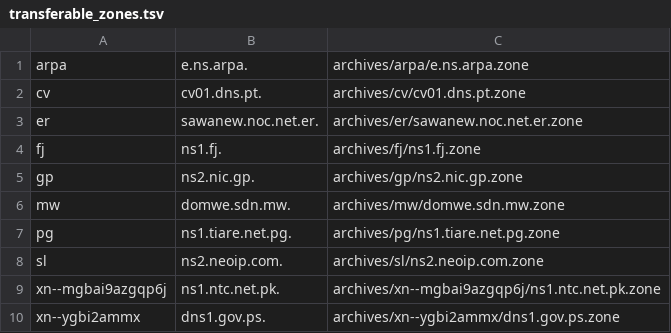
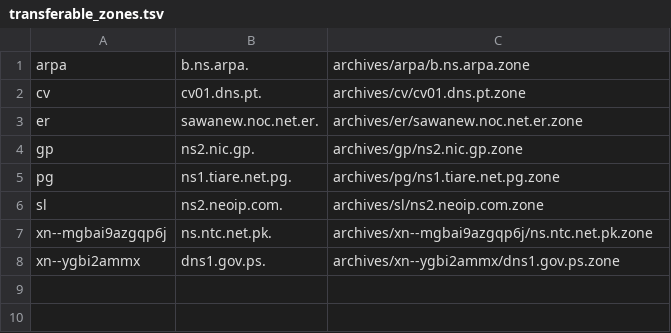
Before and after one commit to flotwig/TLDR-2, a TSV file: transferable_zones.tsv, drawn as a sheet.

```diff
--- a/transferable_zones.tsv
+++ b/transferable_zones.tsv
@@ -1,10 +1,8 @@
-arpa	e.ns.arpa.	archives/arpa/e.ns.arpa.zone
+arpa	b.ns.arpa.	archives/arpa/b.ns.arpa.zone
 cv	cv01.dns.pt.	archives/cv/cv01.dns.pt.zone
 er	sawanew.noc.net.er.	archives/er/sawanew.noc.net.er.zone
-fj	ns1.fj.	archives/fj/ns1.fj.zone
 gp	ns2.nic.gp.	archives/gp/ns2.nic.gp.zone
-mw	domwe.sdn.mw.	archives/mw/domwe.sdn.mw.zone
 pg	ns1.tiare.net.pg.	archives/pg/ns1.tiare.net.pg.zone
 sl	ns2.neoip.com.	archives/sl/ns2.neoip.com.zone
-xn--mgbai9azgqp6j	ns1.ntc.net.pk.	archives/xn--mgbai9azgqp6j/ns1.ntc.net.pk.zone
+xn--mgbai9azgqp6j	ns.ntc.net.pk.	archives/xn--mgbai9azgqp6j/ns.ntc.net.pk.zone
 xn--ygbi2ammx	dns1.gov.ps.	archives/xn--ygbi2ammx/dns1.gov.ps.zone
```
Also changed, not shown: 5 other files.
